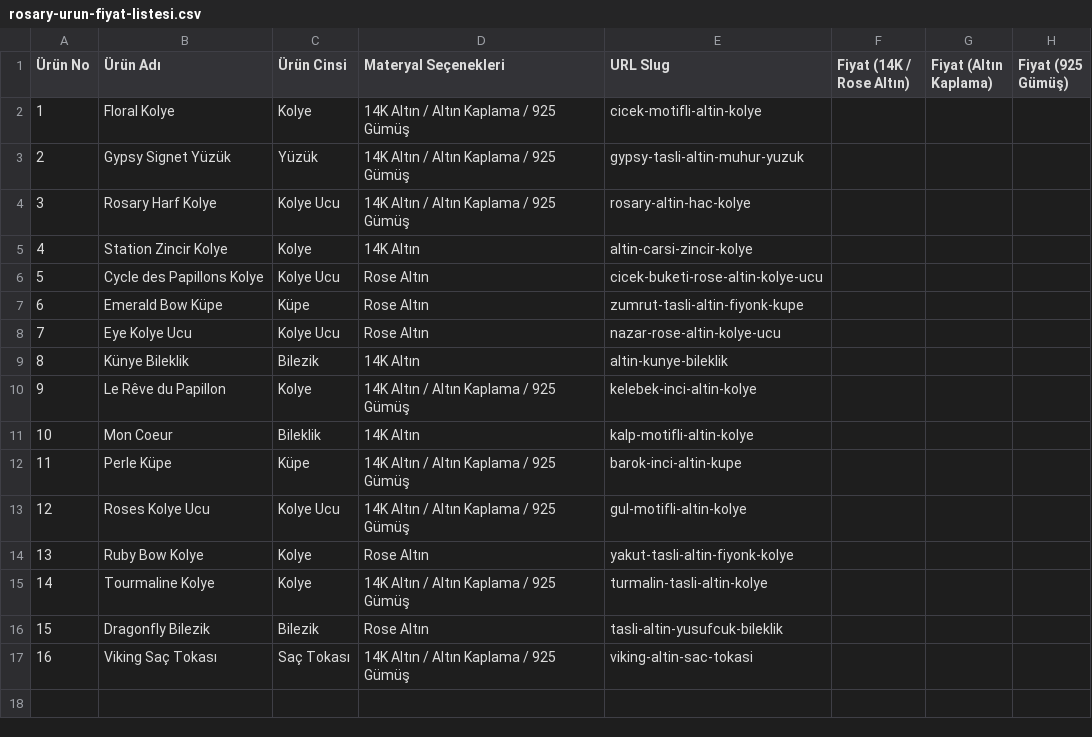
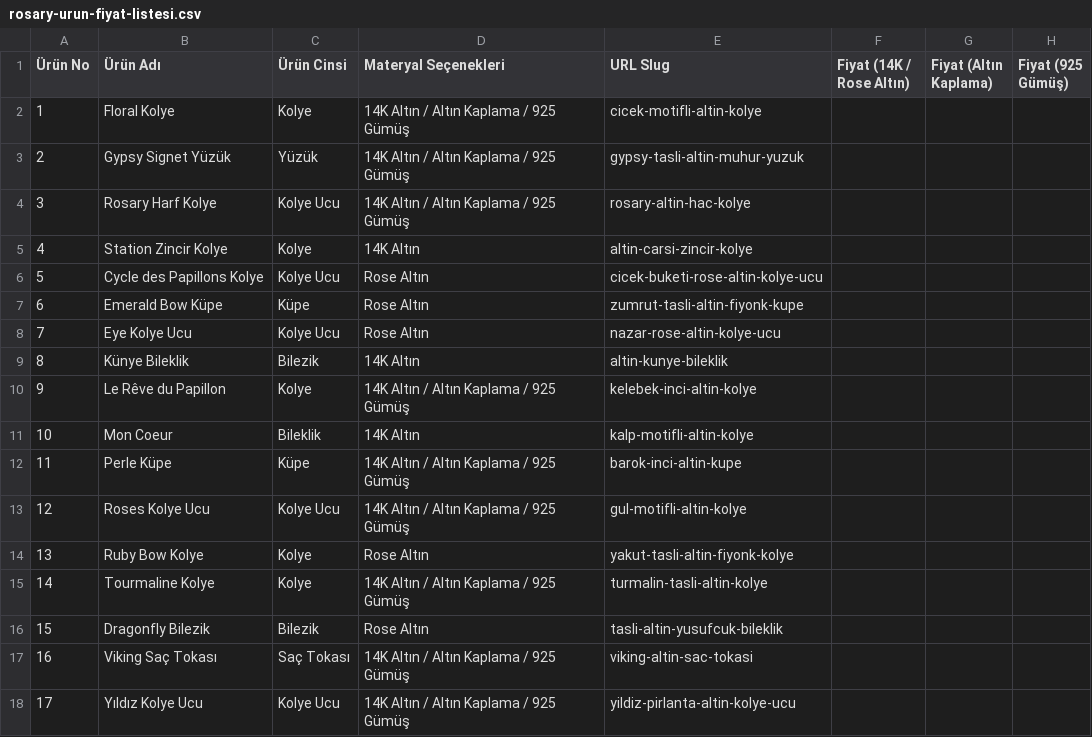
Before and after one commit to kucukoglue/Rosary, a CSV file: rosary-urun-fiyat-listesi.csv, drawn as a sheet; the diff names each change by its address in the sheet, - before the commit and + after, or states it on an @@ line.

```diff
--- a/rosary-urun-fiyat-listesi.csv
+++ b/rosary-urun-fiyat-listesi.csv
+row 18: 17 | Yıldız Kolye Ucu | Kolye Ucu | 14K Altın / Altın Kaplama / 925 Gümüş | yildiz-pirlanta-altin-kolye-ucu
```
Also changed, not shown: 15 other files.
